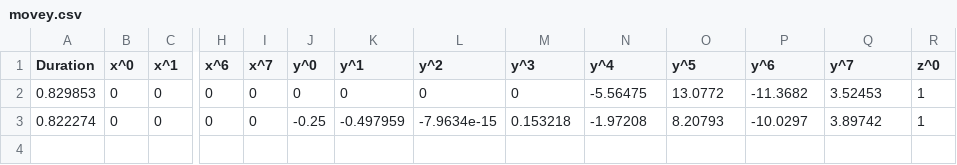
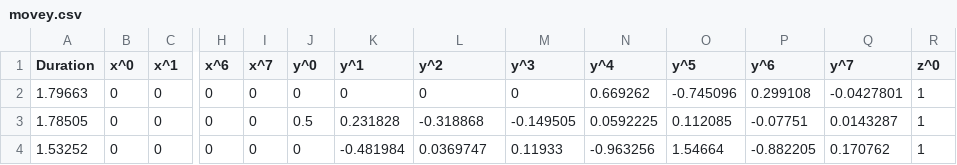
Before and after one commit to natalieh235/flying_adversarial_patch, a CSV file: hardware/frontnet_ros/data/movey.csv, drawn as a sheet; only a part is shown, gaps mark what is left out; rows hold the shown columns only; the diff names each change by its address in the sheet, - before the commit and + after, or states it on an @@ line.

```diff
--- a/hardware/frontnet_ros/data/movey.csv
+++ b/hardware/frontnet_ros/data/movey.csv
-A2 (Duration): 0.829853
+A2 (Duration): 1.79663
-N2 (y^4): -5.56475
+N2 (y^4): 0.669262
-O2 (y^5): 13.0772
+O2 (y^5): -0.745096
-P2 (y^6): -11.3682
+P2 (y^6): 0.299108
-Q2 (y^7): 3.52453
+Q2 (y^7): -0.0427801
-A3 (Duration): 0.822274
+A3 (Duration): 1.78505
-J3 (y^0): -0.25
+J3 (y^0): 0.5
-K3 (y^1): -0.497959
+K3 (y^1): 0.231828
-L3 (y^2): -7.9634e-15
+L3 (y^2): -0.318868
-M3 (y^3): 0.153218
+M3 (y^3): -0.149505
-N3 (y^4): -1.97208
+N3 (y^4): 0.0592225
-O3 (y^5): 8.20793
+O3 (y^5): 0.112085
-P3 (y^6): -10.0297
+P3 (y^6): -0.07751
-Q3 (y^7): 3.89742
+Q3 (y^7): 0.0143287
+row 4: 1.53252 | 0 | 0 | 0 | 0 | 0 | -0.481984 | 0.0369747 | 0.11933 | -0.963256 | 1.54664 | -0.882205 | 0.170762 | 1
```
Also changed, not shown: 8 other files.
